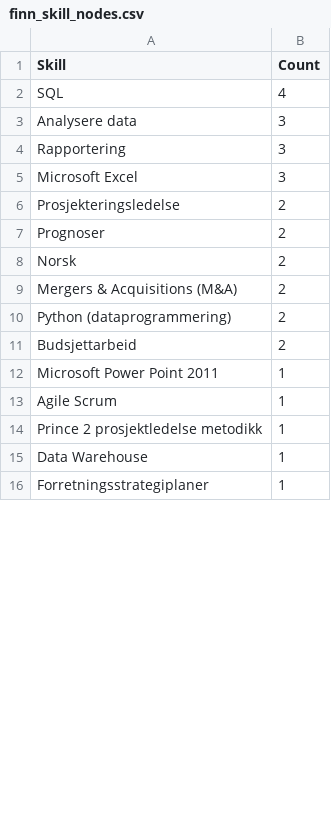
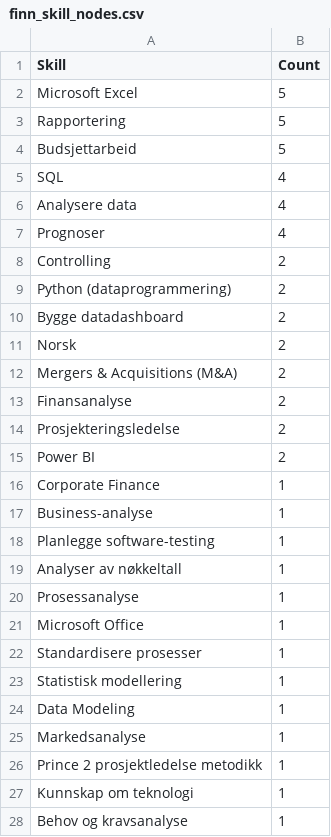
Before and after one commit to JakobOmdahl/finnjobs_manual_copy, a CSV file: finn_skill_nodes.csv, drawn as a sheet; only a part is shown; the shorter side is filled out with more unchanged rows; the diff covers the shown part only.

```diff
--- a/finn_skill_nodes.csv
+++ b/finn_skill_nodes.csv
@@ -1 +1,4 @@
 Skill,Count
+Microsoft Excel,5
+Rapportering,5
+Budsjettarbeid,5
@@ -3,5 +6,5 @@
-Analysere data,3
- Rapportering,3
- Microsoft Excel,3
- Prosjekteringsledelse,2
- Prognoser,2
+Analysere data,4
+Prognoser,4
+Controlling,2
+Python (dataprogrammering),2
+Bygge datadashboard,2
@@ -10,4 +13,13 @@ Analysere data,3
- Python (dataprogrammering),2
- Budsjettarbeid,2
- Microsoft Power Point 2011,1
-Agile Scrum,1
+Finansanalyse,2
+Prosjekteringsledelse,2
+Power BI,2
+Corporate Finance,1
+Business-analyse,1
+Planlegge software-testing,1
+Analyser av nøkkeltall,1
+Prosessanalyse,1
+Microsoft Office,1
+Standardisere prosesser,1
+Statistisk modellering,1
+Data Modeling,1
+Markedsanalyse,1
@@ -15 +27,2 @@ Agile Scrum,1
- Data Warehouse,1
+Kunnskap om teknologi,1
+Behov og kravsanalyse,1
```
Also changed, not shown: 6 added rows, 6 removed rows and 22 moved rows elsewhere in this file, edges.csv, listings.csv, 2 other files.
